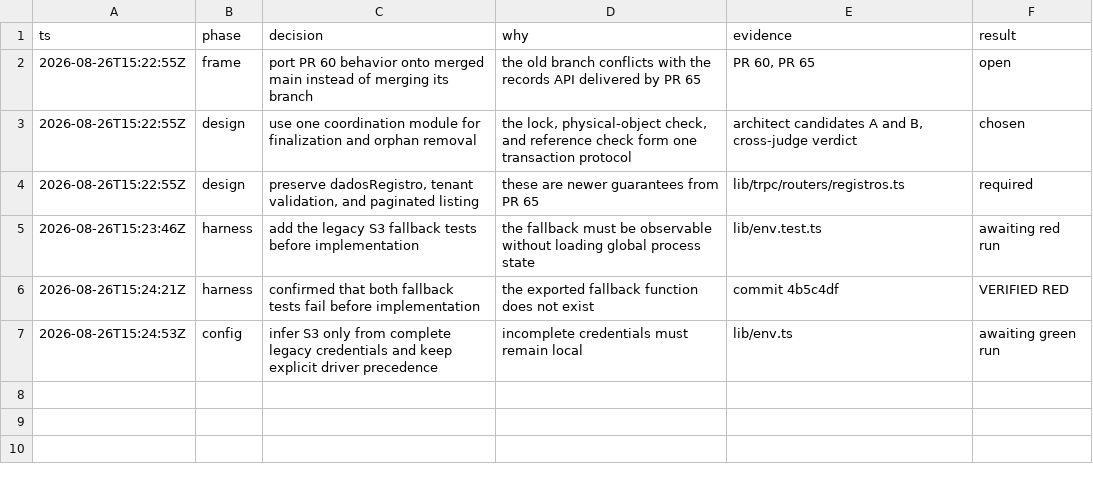
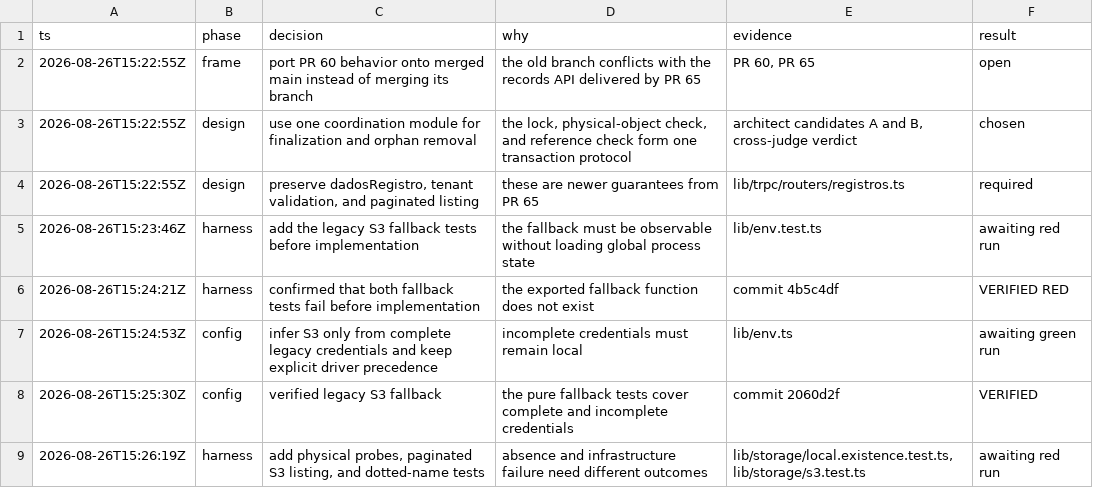
Before and after one commit to claudioorjunior/geronticare, a TSV file: .audit/pr60-port.tsv, drawn as a sheet.

```diff
--- a/.audit/pr60-port.tsv
+++ b/.audit/pr60-port.tsv
@@ -7 +7,3 @@ ts	phase	decision	why	evidence	result
 2026-08-26T15:24:53Z	config	infer S3 only from complete legacy credentials and keep explicit driver precedence	incomplete credentials must remain local	lib/env.ts	awaiting green run
+2026-08-26T15:25:30Z	config	verified legacy S3 fallback	the pure fallback tests cover complete and incomplete credentials	commit 2060d2f	VERIFIED
+2026-08-26T15:26:19Z	harness	add physical probes, paginated S3 listing, and dotted-name tests	absence and infrastructure failure need different outcomes	lib/storage/local.existence.test.ts, lib/storage/s3.test.ts	awaiting red run
```
Also changed, not shown: 3 other files.
